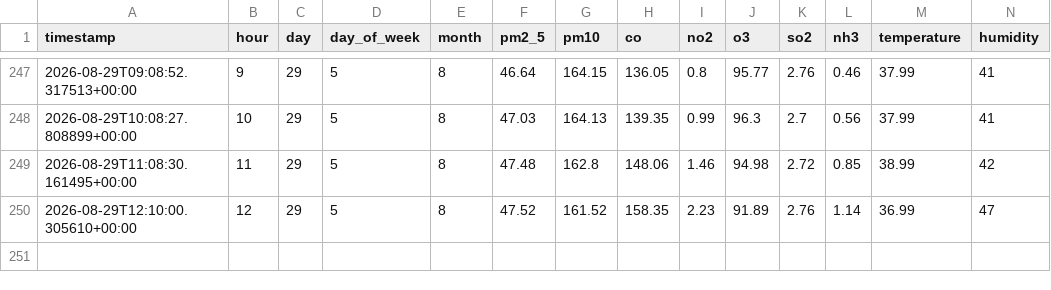
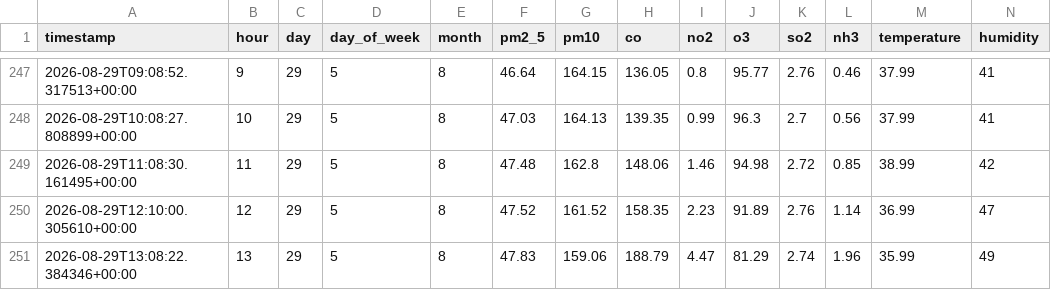
Before and after one commit to samia975/AQI-Predictor-, a CSV file: data/features.csv, drawn as a sheet; only a part is shown, gaps mark what is left out; rows hold the shown columns only; the diff names each change by its address in the sheet, - before the commit and + after, or states it on an @@ line.

```diff
--- a/data/features.csv
+++ b/data/features.csv
+row 251: 2026-08-29T13:08:22.384346+00:00 | 13 | 29 | 5 | 8 | 47.83 | 159.06 | 188.79 | 4.47 | 81.29 | 2.74 | 1.96 | 35.99 | 49
```
